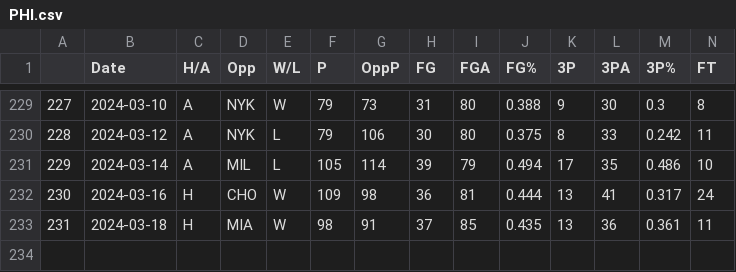
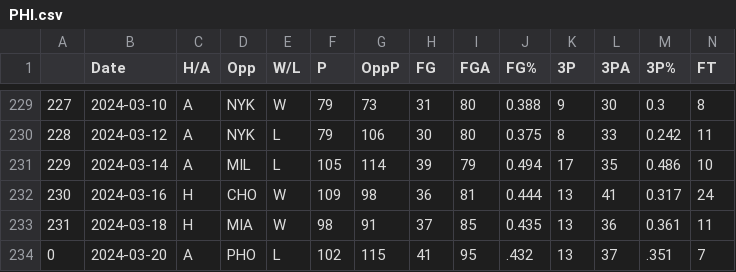
Before and after one commit to NevinG/AIM-F23-Basketball-Predictor, a CSV file: data/PHI.csv, drawn as a sheet; only a part is shown, gaps mark what is left out; rows hold the shown columns only; the diff names each change by its address in the sheet, - before the commit and + after, or states it on an @@ line.

```diff
--- a/data/PHI.csv
+++ b/data/PHI.csv
+row 234: 0 | 2024-03-20 | A | PHO | L | 102 | 115 | 41 | 95 | .432 | 13 | 37 | .351 | 7
```
Also changed, not shown: data/DET.csv, data/IND.csv, 16 other files.
